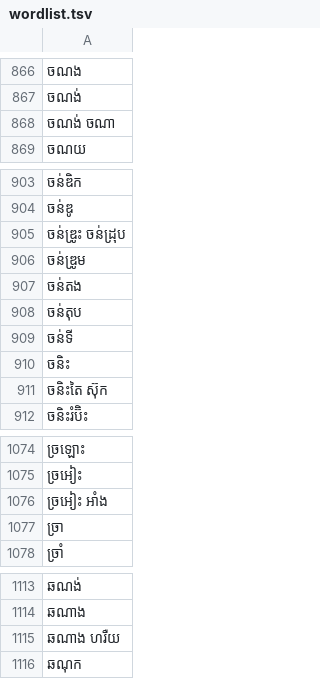
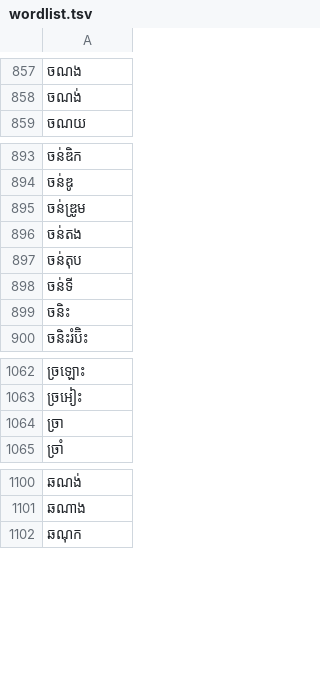
Before and after one commit to andyleongdev-lab/lexical-model, a TSV file: release/sil/sil.brb.brao/source/wordlist.tsv, drawn as a sheet; only a part is shown, gaps mark what is left out; removed rows and columns are numbered as before the commit, all else as after; the diff covers the shown part only; the diff names each change by its address in the sheet, - before the commit and + after, or states it on an @@ line.

```diff
--- a/release/sil/sil.brb.brao/source/wordlist.tsv
+++ b/release/sil/sil.brb.brao/source/wordlist.tsv
-row 868: ចណង់ ចណា
-row 905: ចន់ឌ្រូះ ចន់ដ្រុប
-row 911: ចនិះតៃ ស៊ុក
-row 1076: ច្រអៀះ អាំង
-row 1115: ឆណាង ហរឺយ
```
Also changed, not shown: 1 added row and 25 removed rows elsewhere in this file, 3 other files.
